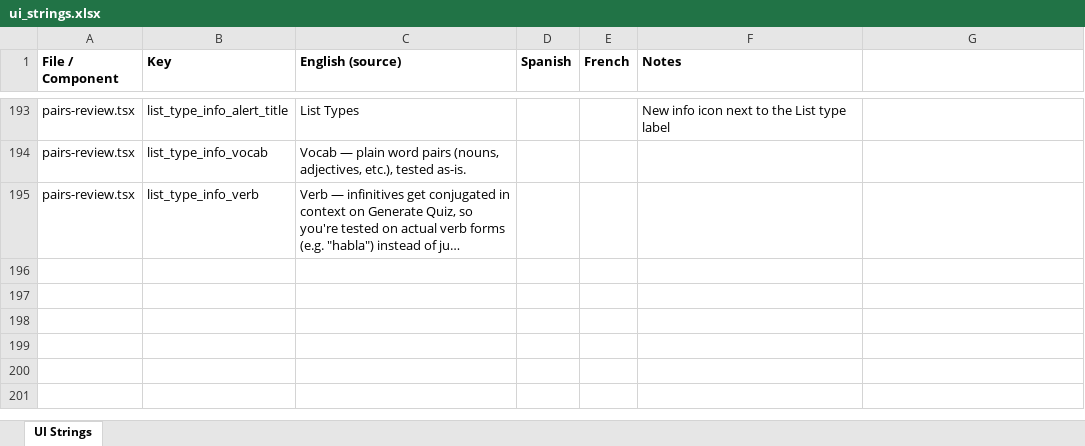
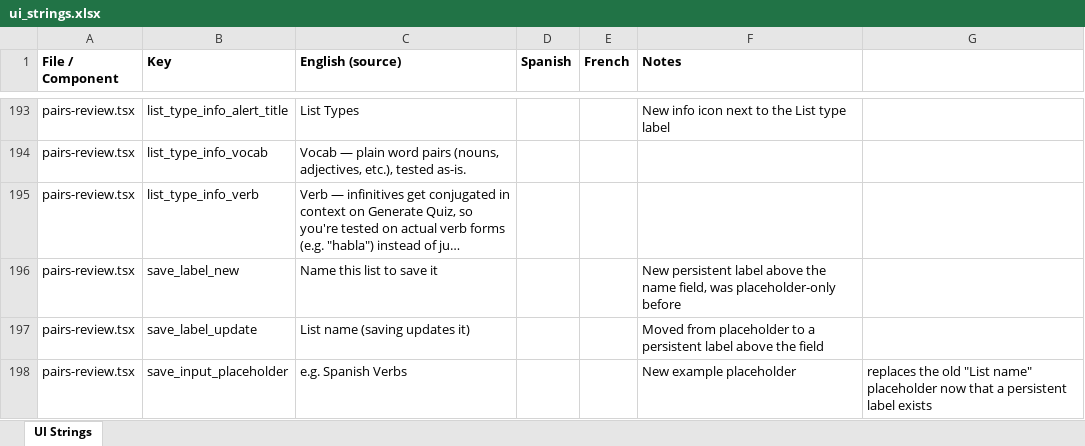
Before and after one commit to roycefum/langreps-app, an Excel workbook: localization/ui_strings.xlsx, sheet UI Strings, drawn as a sheet; only a part is shown, gaps mark what is left out; long unchanged cells end in …; values as stored, in another font and other column widths than the file's, no borders; the diff names each change by its address in the sheet, - before the commit and + after, or states it on an @@ line.

Commit message:
Add persistent label above Save List name field
Was placeholder-only ("List name"), which disappears once you start
typing and was apparently not a strong enough cue that the field is
for the list's name. Now has a real label above it that stays visible
while typing, plus a concrete example as the placeholder instead.

```diff
--- a/localization/ui_strings.xlsx (sheet UI Strings)
+++ b/localization/ui_strings.xlsx (sheet UI Strings)
+row 196: pairs-review.tsx | save_label_new | Name this list to save it |  |  | New persistent label above the name field, was placeholder-only before
+row 197: pairs-review.tsx | save_label_update | List name (saving updates it) |  |  | Moved from placeholder to a persistent label above the field
+row 198: pairs-review.tsx | save_input_placeholder | e.g. Spanish Verbs |  |  | New example placeholder | replaces the old "List name" placeholder now that a persistent label exists
```
Also changed, not shown: 2 other files.
